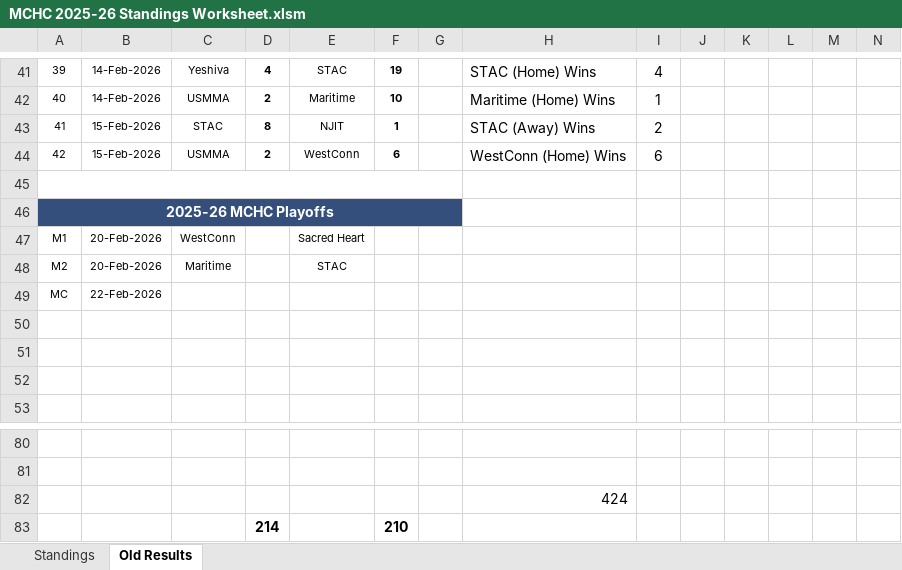
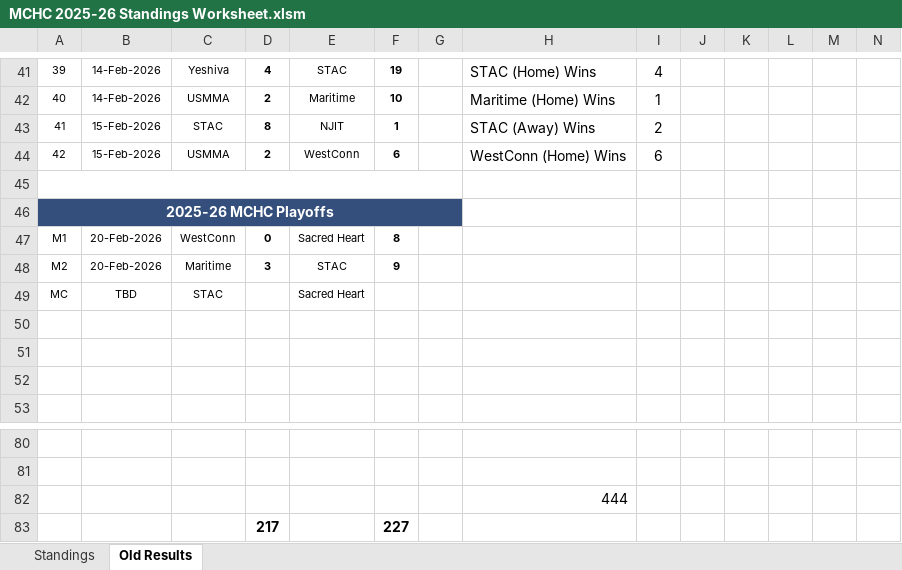
Before and after one commit to michael-m-casserly/methockey, an Excel workbook: DataFiles/MCHC 2025-26 Standings Worksheet.xlsm, sheet Old Results, drawn as a sheet; only a part is shown, gaps mark what is left out; values as stored, in another font and other column widths than the file's, no borders; removed rows and columns are numbered as before the commit, all else as after; rows hold the shown columns only; the diff names each change by its address in the sheet, - before the commit and + after, or states it on an @@ line.

```diff
--- a/DataFiles/MCHC 2025-26 Standings Worksheet.xlsm (sheet Old Results)
+++ b/DataFiles/MCHC 2025-26 Standings Worksheet.xlsm (sheet Old Results)
-D47: (empty)
+D47: 0
-F47: (empty)
+F47: 8
-D48: (empty)
+D48: 3
-F48: (empty)
+F48: 9
-row 49: MC | 22-Feb-2026
+row 49: MC | TBD | STAC |  | Sacred Heart
-H82: 424
+H82: 444
-row 83:  |  |  | 214 |  | 210
+row 83:  |  |  | 217 |  | 227
```
Also changed, not shown: DataFiles/MCHC 2025-26 Standings Worksheet - Atlantic.xlsm, 7 other files.
